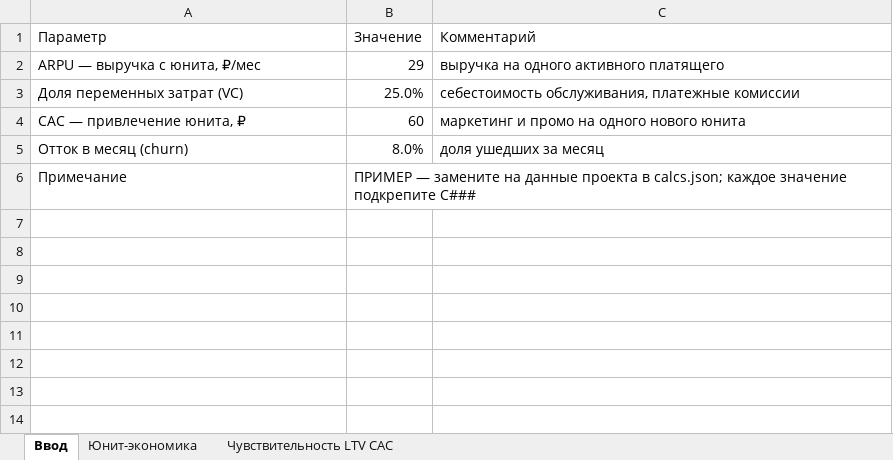
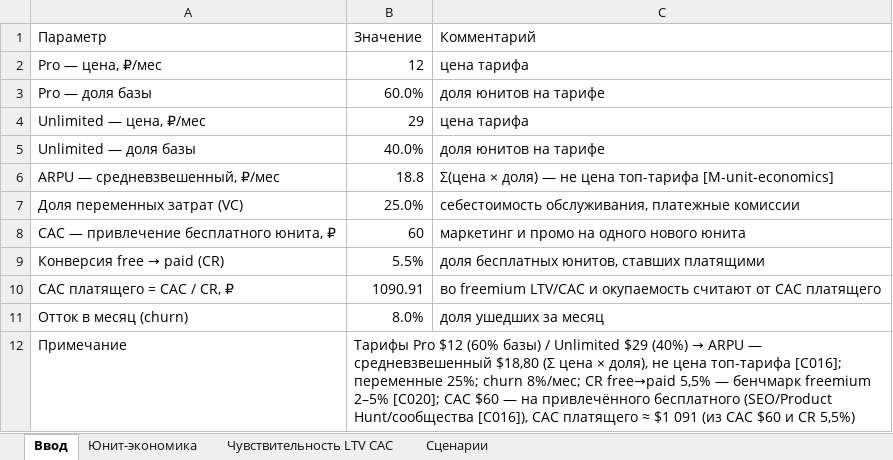
Before and after one commit to Fighter90/product-factory-strategist, an Excel workbook: projects/демо/outputs/attachments/unit_economics.xlsx, sheet Ввод, drawn as a sheet; values as stored, in another font and other column widths than the file's, no borders; removed rows and columns are numbered as before the commit, all else as after; the diff names each change by its address in the sheet, - before the commit and + after, or states it on an @@ line.

Commit message:
feat(calc): расчёты и документы по M-unit-economics — PRO-51: ARPU средневзвешенный по тарифам (tiers: €15,90 / $18,80 вместо цены топ-тарифа), freemium CR free→paid и CAC платящего (€857 / $1 091, LTV/CAC платящего 0,17 / 0,16 — честный вывод: платный канал не окупается, рост на органике), сценарии pess/base/opt в одном листе, явная воронка growth.funnel с единицей каждого шага (установки OSS ≠ визиты), взвешенный скоринг вариантов pfs calc options (C 45 > 41, D отсеян фильтром «реализуемость ≥ 3»), кросс-чек производных чисел в 03/04/06 и six-pager против calcs.json — ошибка check; cvstart-EU: C057→C082 (измеримые контрметрики вместо «оттока звёзд»), weighted-таблица 03, six-pager RU/EN, REPORT, DOCX синхронизированы; демо: calcs с tiers/CR, six-pager RU/EN, REPORT, DOCX, дека, сайт (XL_PB payback платящего) пересобраны; чек-лист реальных ошибок в M-unit-economics/M-monetization, шаблоны options RU/EN, навык options, README/HELP/справка

```diff
--- a/projects/демо/outputs/attachments/unit_economics.xlsx (sheet Ввод)
+++ b/projects/демо/outputs/attachments/unit_economics.xlsx (sheet Ввод)
+sheet tab: Сценарии
-row 2: ARPU — выручка с юнита, ₽/мес | 29 | выручка на одного активного платящего
+row 2: Pro — цена, ₽/мес | 12 | цена тарифа
+row 3: Pro — доля базы | 60.0% | доля юнитов на тарифе
+row 4: Unlimited — цена, ₽/мес | 29 | цена тарифа
+row 5: Unlimited — доля базы | 40.0% | доля юнитов на тарифе
+row 6: ARPU — средневзвешенный, ₽/мес | 18.8 | Σ(цена × доля) — не цена топ-тарифа [M-unit-economics]
-A8 (Параметр): CAC — привлечение юнита, ₽
+A8 (Параметр): CAC — привлечение бесплатного юнита, ₽
+row 9: Конверсия free → paid (CR) | 5.5% | доля бесплатных юнитов, ставших платящими
+row 10: CAC платящего = CAC / CR, ₽ | 1090.91 | во freemium LTV/CAC и окупаемость считают от CAC платящего
@@ B12 (Значение): ПРИМЕР — замените на данные проекта в calcs.json; каждое значение подкрепите C### → Тарифы Pro $12 (60% базы) / Unlimited $29 (40%) → ARPU — средневзвешенный $18,80 (Σ цена × доля), не цена топ-тарифа [C016]; переменные 25%; churn 8%/мес; CR free→paid 5,5% — бенчмарк freemium 2–5% [C020]; CAC $60 — на привлечённого бесплатного (SEO/Product Hunt/сообщества [C016]), CAC платящего ≈ $1 091 (из CAC $60 и CR 5,5%) @@
```
Also changed, not shown: sheet Чувствительность LTV CAC, sheet Юнит-экономика, formulas that keep their value, projects/вывод-проекта-на-европейский-рынок-cvstart-org/outputs/attachments/cohort_retention.xlsx, projects/вывод-проекта-на-европейский-рынок-cvstart-org/outputs/attachments/growth_model.xlsx, 46 other files.
